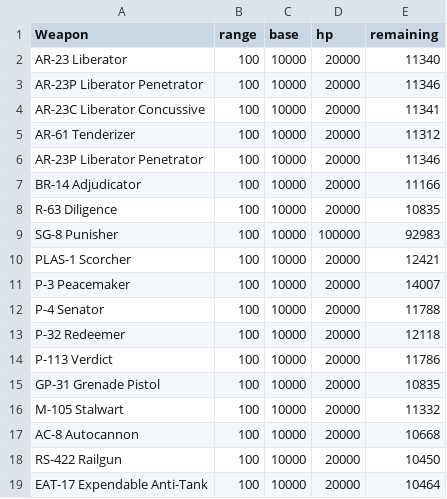
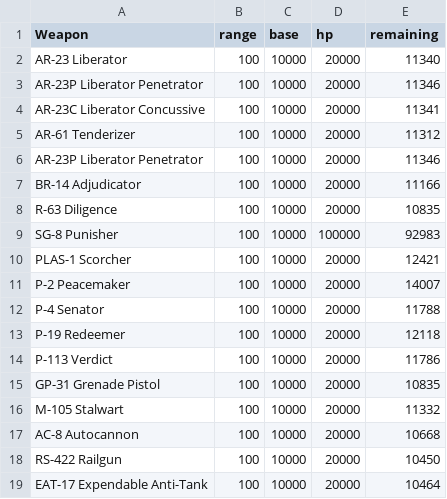
Before and after one commit to zeddidragon/helldivers-calc, a CSV file: data/falloff.csv, drawn as a sheet.

Commit message:
table generator

```diff
--- a/data/falloff.csv
+++ b/data/falloff.csv
@@ -10,5 +10,5 @@ SG-8 Punisher,100,10000,100000,92983
 PLAS-1 Scorcher,100,10000,20000,12421
-P-3 Peacemaker,100,10000,20000,14007
+P-2 Peacemaker,100,10000,20000,14007
 P-4 Senator,100,10000,20000,11788
-P-32 Redeemer,100,10000,20000,12118
+P-19 Redeemer,100,10000,20000,12118
 P-113 Verdict,100,10000,20000,11786
```
Also changed, not shown: 8 other files.
